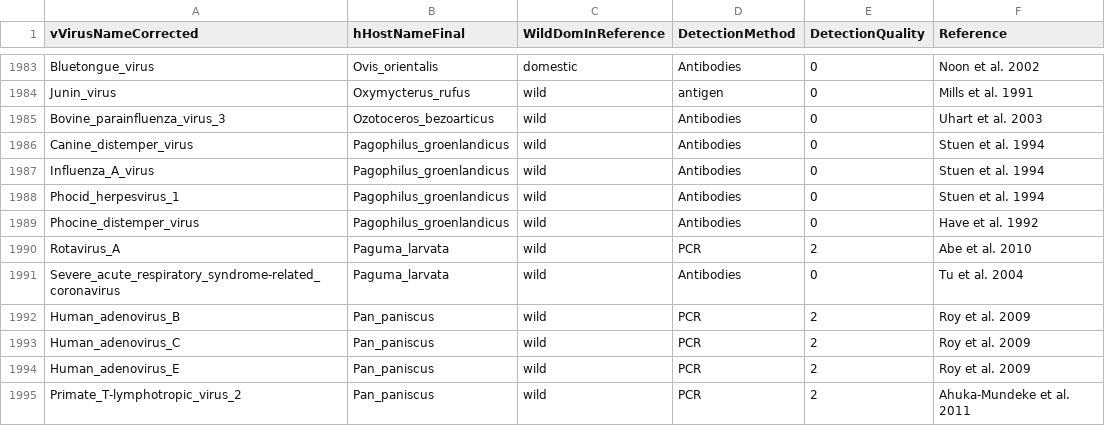
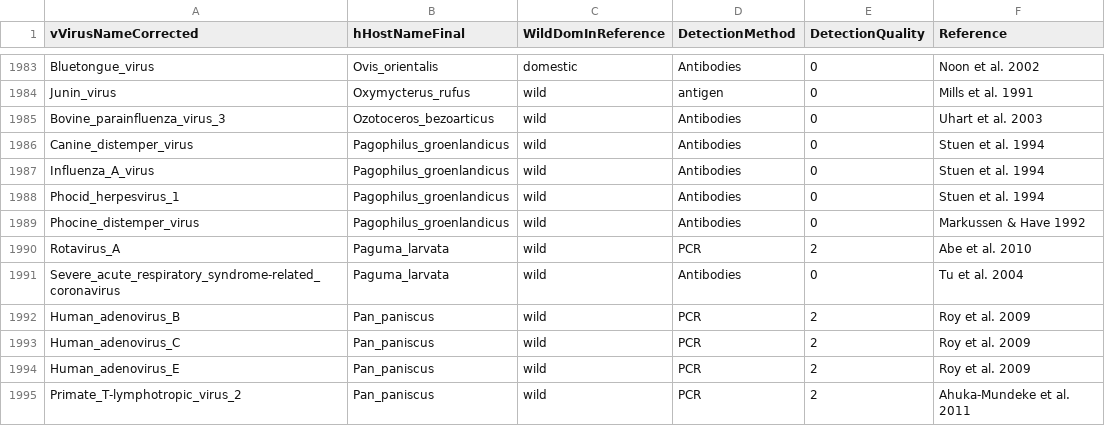
Before and after one commit to ecohealthalliance/HP3, a CSV file: data/associations.csv, drawn as a sheet; only a part is shown, gaps mark what is left out.

Commit message:
Correct Have reference

```diff
--- a/data/associations.csv
+++ b/data/associations.csv
@@ -1988,3 +1988,3 @@ Influenza_A_virus,Pagophilus_groenlandicus,wild,Antibodies,0,Stuen et al. 1994
 Phocid_herpesvirus_1,Pagophilus_groenlandicus,wild,Antibodies,0,Stuen et al. 1994
-Phocine_distemper_virus,Pagophilus_groenlandicus,wild,Antibodies,0,Have et al. 1992
+Phocine_distemper_virus,Pagophilus_groenlandicus,wild,Antibodies,0, Markussen & Have 1992
 Rotavirus_A,Paguma_larvata,wild,PCR,2,Abe et al. 2010
```
